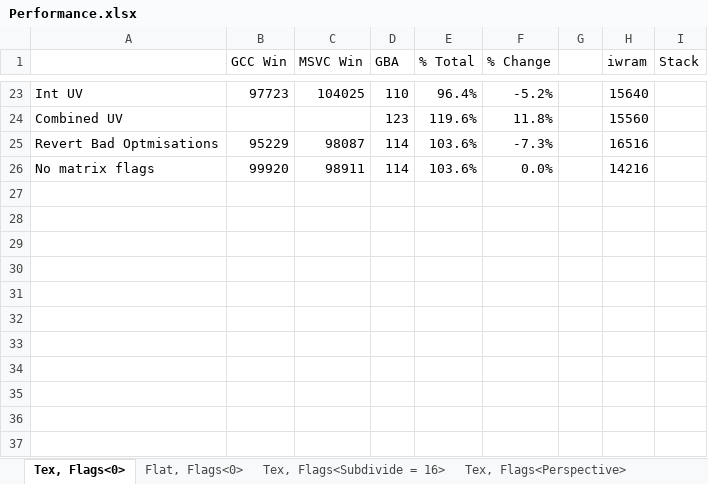
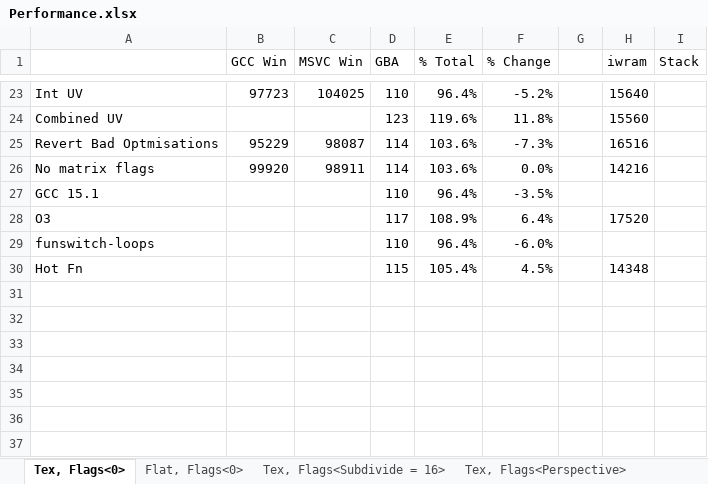
Before and after one commit to doomhack/Potato3d, an Excel workbook: P3DBenchmark/Performance.xlsx, sheet Tex, Flags<0>, drawn as a sheet; only a part is shown, gaps mark what is left out; values as stored, in another font and other column widths than the file's, no borders; the diff names each change by its address in the sheet, - before the commit and + after, or states it on an @@ line.

```diff
--- a/P3DBenchmark/Performance.xlsx (sheet Tex, Flags<0>)
+++ b/P3DBenchmark/Performance.xlsx (sheet Tex, Flags<0>)
-row 27: (empty)
+row 27: GCC 15.1 |  |  | 110 | 96.4% | -3.5%
-row 28: (empty)
+row 28: O3 |  |  | 117 | 108.9% | 6.4% |  | 17520
-row 29: (empty)
+row 29: funswitch-loops |  |  | 110 | 96.4% | -6.0%
-row 30: (empty)
+row 30: Hot Fn |  |  | 115 | 105.4% | 4.5% |  | 14348
```
Also changed, not shown: sheet Flat, Flags<0>, 24 other files.
